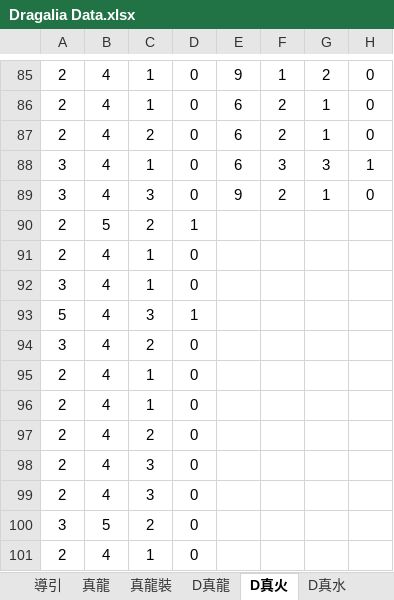
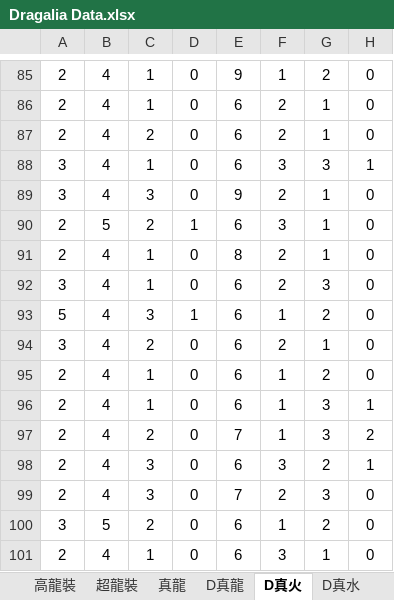
Before and after one commit to RaenonX-DL/dragalia-data-track, an Excel workbook: Dragalia Data.xlsx, sheet D真火, drawn as a sheet; only a part is shown, gaps mark what is left out; values as stored, in another font and other column widths than the file's, no borders; the diff covers the shown part only; the diff names each change by its address in the sheet, - before the commit and + after, or states it on an @@ line.

```diff
--- a/Dragalia Data.xlsx (sheet D真火)
+++ b/Dragalia Data.xlsx (sheet D真火)
-sheet tab: 真龍裝
+sheet tab: 超龍裝
+sheet tab: 高龍裝
@@ sheet tab order changed: 高龍裝 | 超龍裝 | 真龍 | D真龍 | D真火 | D真水 @@
-E90: (empty)
+E90: 6
-F90: (empty)
+F90: 3
-G90:G91: (empty)
+G90:G91: 1
-H90:H95: (empty)
+H90:H95: 0
-E91: (empty)
+E91: 8
-F91:F92: (empty)
+F91:F92: 2
-E92:E96: (empty)
+E92:E96: 6
-G92: (empty)
+G92: 3
-F93: (empty)
+F93: 1
-G93: (empty)
+G93: 2
-F94: (empty)
+F94: 2
-G94: (empty)
+G94: 1
-F95:F97: (empty)
+F95:F97: 1
-G95: (empty)
+G95: 2
-G96:G97: (empty)
+G96:G97: 3
-H96: (empty)
+H96: 1
-E97: (empty)
+E97: 7
-H97: (empty)
+H97: 2
-E98: (empty)
+E98: 6
-F98: (empty)
+F98: 3
-G98: (empty)
+G98: 2
-H98: (empty)
+H98: 1
-E99: (empty)
+E99: 7
-F99: (empty)
+F99: 2
-G99: (empty)
+G99: 3
-H99:H101: (empty)
+H99:H101: 0
-E100:E101: (empty)
+E100:E101: 6
-F100: (empty)
+F100: 1
-G100: (empty)
+G100: 2
-F101: (empty)
+F101: 3
-G101: (empty)
+G101: 1
```
Also changed, not shown: 10 added rows, 8 removed rows, 2 moved rows and 188 edited cells elsewhere in this sheet, sheet D真風, sheet D真暗, sheet D真光, sheet D真水, sheet 真龍, sheet 超龍裝, other sheet tabs, hidden cells.
